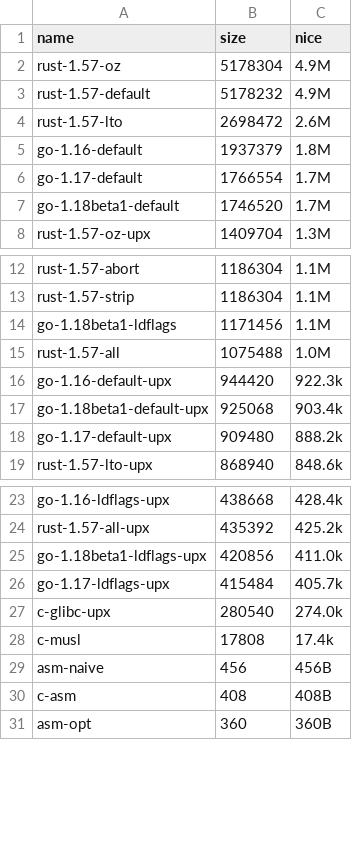
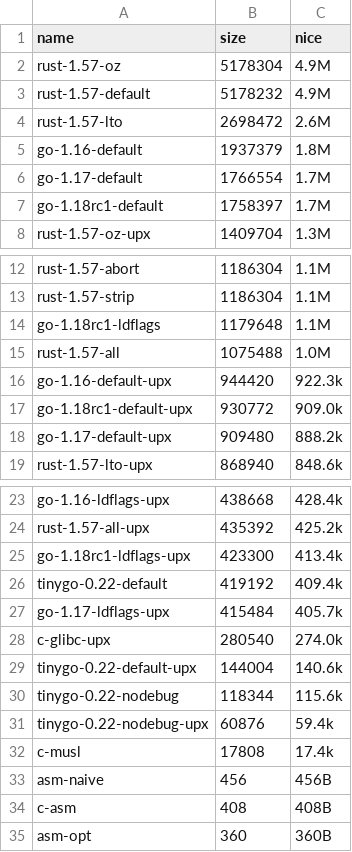
Before and after one commit to pablotron/tiny-binaries, a CSV file: out/sizes.csv, drawn as a sheet; only a part is shown, gaps mark what is left out.

```diff
--- a/out/sizes.csv
+++ b/out/sizes.csv
@@ -6,3 +6,3 @@ go-1.16-default,1937379,1.8M
 go-1.17-default,1766554,1.7M
-go-1.18beta1-default,1746520,1.7M
+go-1.18rc1-default,1758397,1.7M
 rust-1.57-oz-upx,1409704,1.3M
@@ -13,6 +13,6 @@ rust-1.57-abort,1186304,1.1M
 rust-1.57-strip,1186304,1.1M
-go-1.18beta1-ldflags,1171456,1.1M
+go-1.18rc1-ldflags,1179648,1.1M
 rust-1.57-all,1075488,1.0M
 go-1.16-default-upx,944420,922.3k
-go-1.18beta1-default-upx,925068,903.4k
+go-1.18rc1-default-upx,930772,909.0k
 go-1.17-default-upx,909480,888.2k
@@ -24,5 +24,9 @@ go-1.16-ldflags-upx,438668,428.4k
 rust-1.57-all-upx,435392,425.2k
-go-1.18beta1-ldflags-upx,420856,411.0k
+go-1.18rc1-ldflags-upx,423300,413.4k
+tinygo-0.22-default,419192,409.4k
 go-1.17-ldflags-upx,415484,405.7k
 c-glibc-upx,280540,274.0k
+tinygo-0.22-default-upx,144004,140.6k
+tinygo-0.22-nodebug,118344,115.6k
+tinygo-0.22-nodebug-upx,60876,59.4k
 c-musl,17808,17.4k
```
Also changed, not shown: 2 other files.
